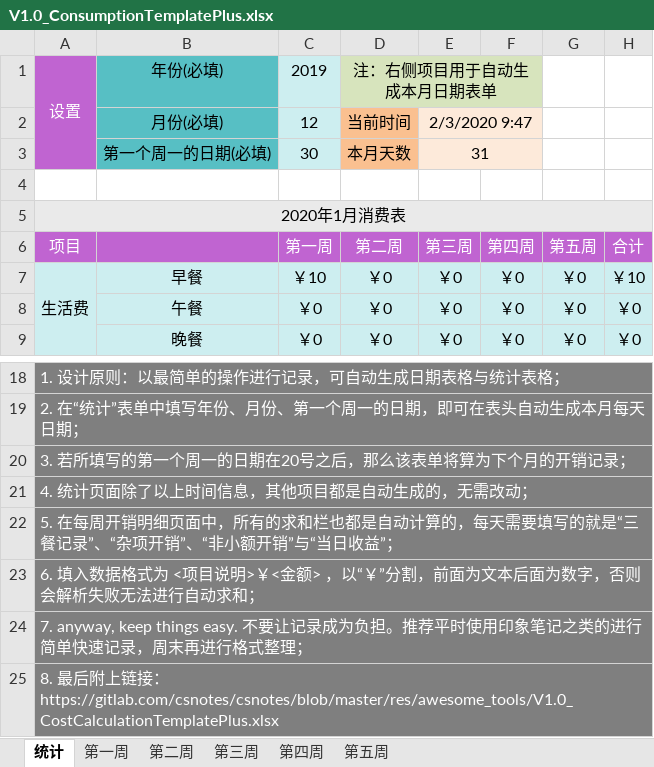
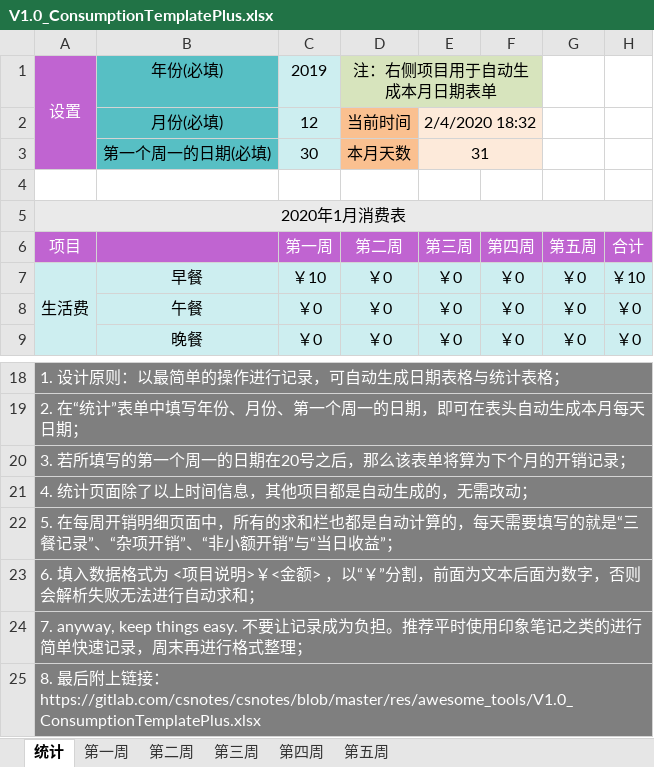
Before and after one commit to cakipaul/CSNotebook, an Excel workbook: res/awesome_tools/V1.0_ConsumptionTemplatePlus.xlsx, sheet 统计, drawn as a sheet; only a part is shown, gaps mark what is left out; values as stored, in another font and other column widths than the file's, no borders; the diff names each change by its address in the sheet, - before the commit and + after, or states it on an @@ line.

```diff
--- a/res/awesome_tools/V1.0_ConsumptionTemplatePlus.xlsx (sheet 统计)
+++ b/res/awesome_tools/V1.0_ConsumptionTemplatePlus.xlsx (sheet 统计)
-E2 (第三周): 2/3/2020 9:47
+E2 (第三周): 2/4/2020 18:32
-A25 (项目): …接：https://gitlab.com/csnotes/csnotes/blob/master/res/awesome_tools/V1.0_CostCalculationTemplatePlus.xlsx
+A25 (项目): …接：https://gitlab.com/csnotes/csnotes/blob/master/res/awesome_tools/V1.0_ConsumptionTemplatePlus.xlsx
```
Also changed, not shown: 14 other files.
